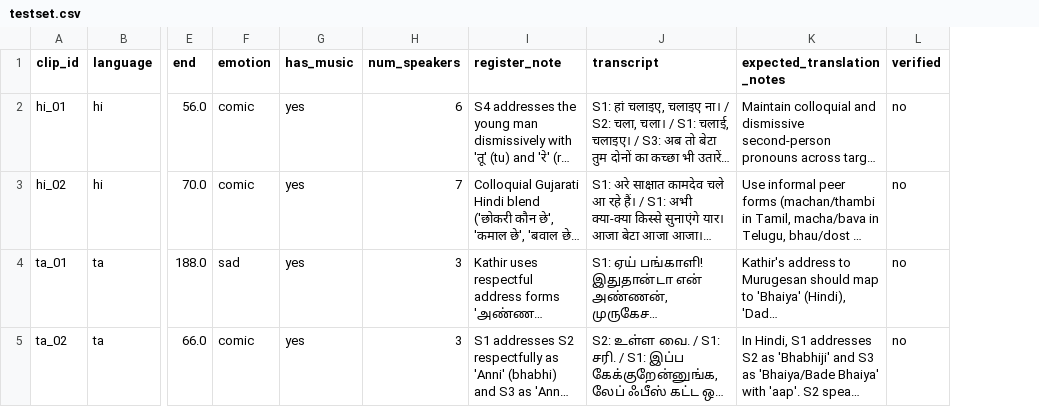
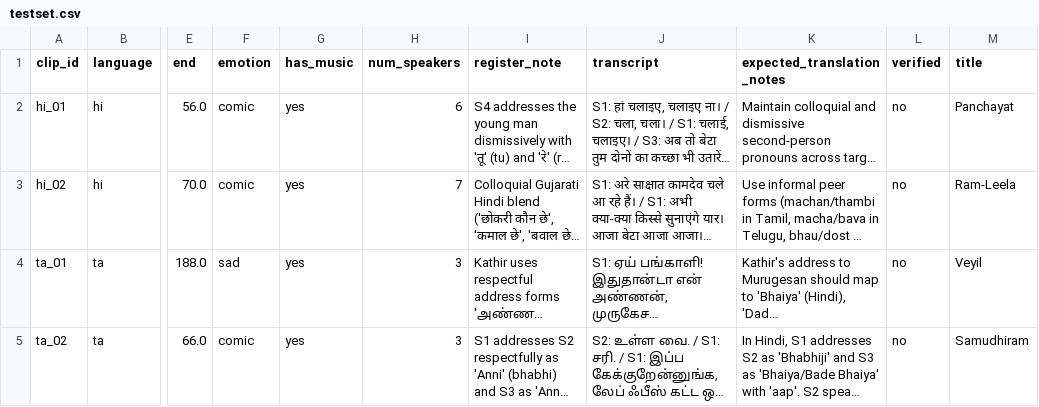
Before and after one commit to thisisaadi123/nlp-project, a CSV file: data/testset.csv, drawn as a sheet; only a part is shown, gaps mark what is left out; long unchanged cells end in …; the diff names each change by its address in the sheet, - before the commit and + after, or states it on an @@ line.

Commit message:
Step 5 game + website; emotion head experiment

```diff
--- a/data/testset.csv
+++ b/data/testset.csv
+column M (title), rows 2-5: Panchayat | Ram-Leela | Veyil | Samudhiram
```
Also changed, not shown: 51 other files.
